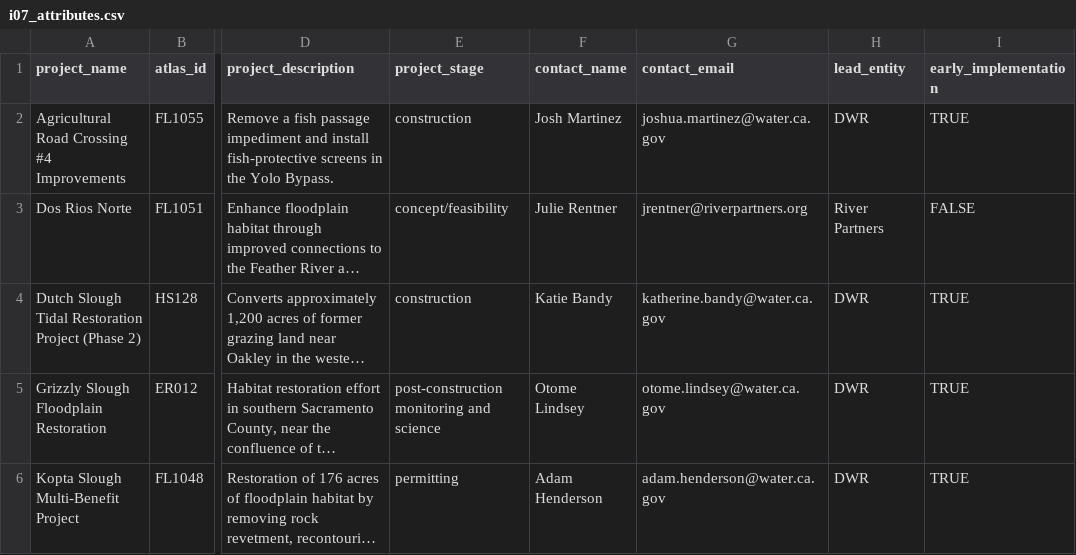
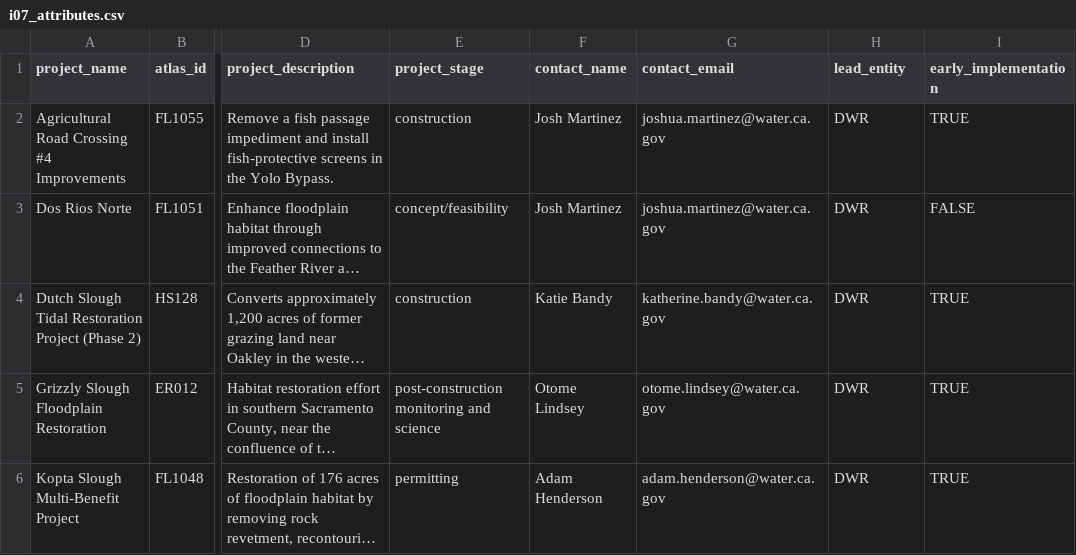
Before and after one commit to lucy-dwr/dwr-restoration-spatial-data, a CSV file: data-raw/i07_Habitat_Restoration_Polygons/i07_attributes.csv, drawn as a sheet; only a part is shown, gaps mark what is left out; long unchanged cells end in …; the diff names each change by its address in the sheet, - before the commit and + after, or states it on an @@ line.

Commit message:
update: i07 Dos Rios Norte lead entity

```diff
--- a/data-raw/i07_Habitat_Restoration_Polygons/i07_attributes.csv
+++ b/data-raw/i07_Habitat_Restoration_Polygons/i07_attributes.csv
-F3 (contact_name): Julie Rentner
+F3 (contact_name): Josh Martinez
-G3 (contact_email): jrentner@riverpartners.org
+G3 (contact_email): joshua.martinez@water.ca.gov
-H3 (lead_entity): River Partners
+H3 (lead_entity): DWR
```
